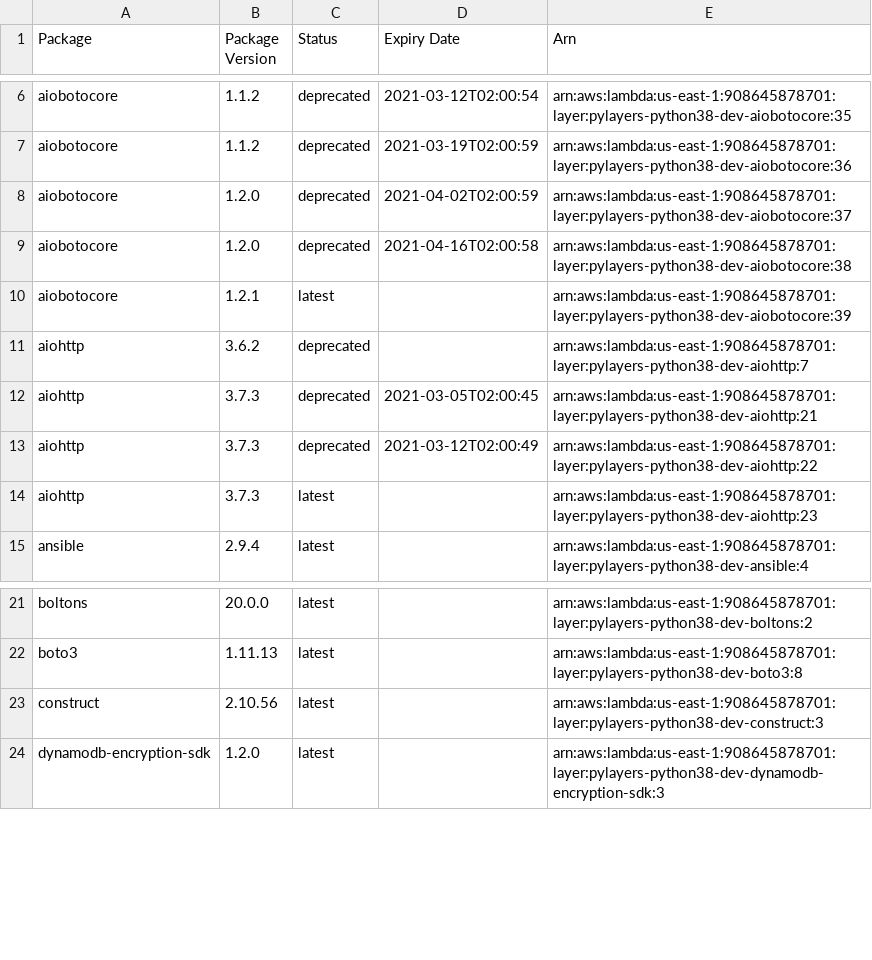
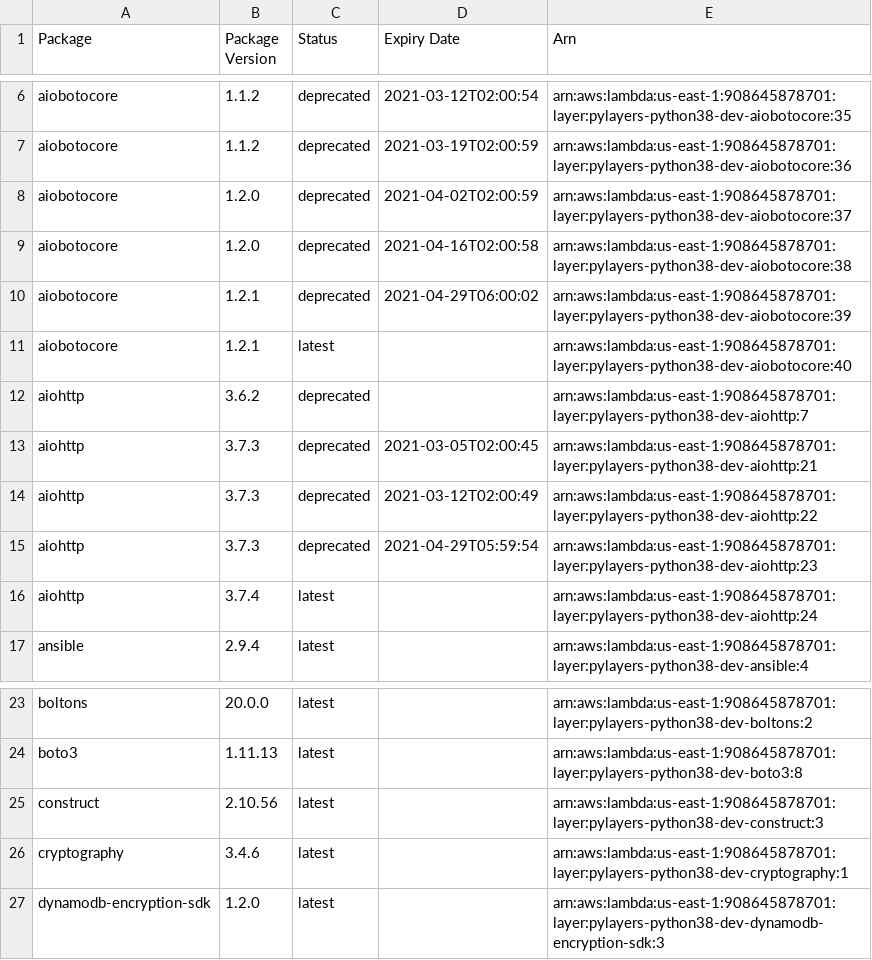
Before and after one commit to keithrozario/Klayers-dev, a CSV file: deployments/python3.8/arns/us-east-1.csv, drawn as a sheet; only a part is shown, gaps mark what is left out.

```diff
--- a/deployments/python3.8/arns/us-east-1.csv
+++ b/deployments/python3.8/arns/us-east-1.csv
@@ -9,3 +9,4 @@ aiobotocore,1.2.0,deprecated,2021-04-02T02:00:59,arn:aws:lambda:us-east-1:908645
 aiobotocore,1.2.0,deprecated,2021-04-16T02:00:58,arn:aws:lambda:us-east-1:908645878701:layer:pylayers-python38-dev-aiobotocore:38
-aiobotocore,1.2.1,latest,,arn:aws:lambda:us-east-1:908645878701:layer:pylayers-python38-dev-aiobotocore:39
+aiobotocore,1.2.1,deprecated,2021-04-29T06:00:02,arn:aws:lambda:us-east-1:908645878701:layer:pylayers-python38-dev-aiobotocore:39
+aiobotocore,1.2.1,latest,,arn:aws:lambda:us-east-1:908645878701:layer:pylayers-python38-dev-aiobotocore:40
 aiohttp,3.6.2,deprecated,,arn:aws:lambda:us-east-1:908645878701:layer:pylayers-python38-dev-aiohttp:7
@@ -13,3 +14,4 @@ aiohttp,3.7.3,deprecated,2021-03-05T02:00:45,arn:aws:lambda:us-east-1:9086458787
 aiohttp,3.7.3,deprecated,2021-03-12T02:00:49,arn:aws:lambda:us-east-1:908645878701:layer:pylayers-python38-dev-aiohttp:22
-aiohttp,3.7.3,latest,,arn:aws:lambda:us-east-1:908645878701:layer:pylayers-python38-dev-aiohttp:23
+aiohttp,3.7.3,deprecated,2021-04-29T05:59:54,arn:aws:lambda:us-east-1:908645878701:layer:pylayers-python38-dev-aiohttp:23
+aiohttp,3.7.4,latest,,arn:aws:lambda:us-east-1:908645878701:layer:pylayers-python38-dev-aiohttp:24
 ansible,2.9.4,latest,,arn:aws:lambda:us-east-1:908645878701:layer:pylayers-python38-dev-ansible:4
@@ -23,2 +25,3 @@ boto3,1.11.13,latest,,arn:aws:lambda:us-east-1:908645878701:layer:pylayers-pytho
 construct,2.10.56,latest,,arn:aws:lambda:us-east-1:908645878701:layer:pylayers-python38-dev-construct:3
+cryptography,3.4.6,latest,,arn:aws:lambda:us-east-1:908645878701:layer:pylayers-python38-dev-cryptography:1
 dynamodb-encryption-sdk,1.2.0,latest,,arn:aws:lambda:us-east-1:908645878701:layer:pylayers-python38-dev-dynamodb-encryption-sdk:3
```
Also changed, not shown: deployments/python3.8/arns/us-west-2.csv, 3 other files.
